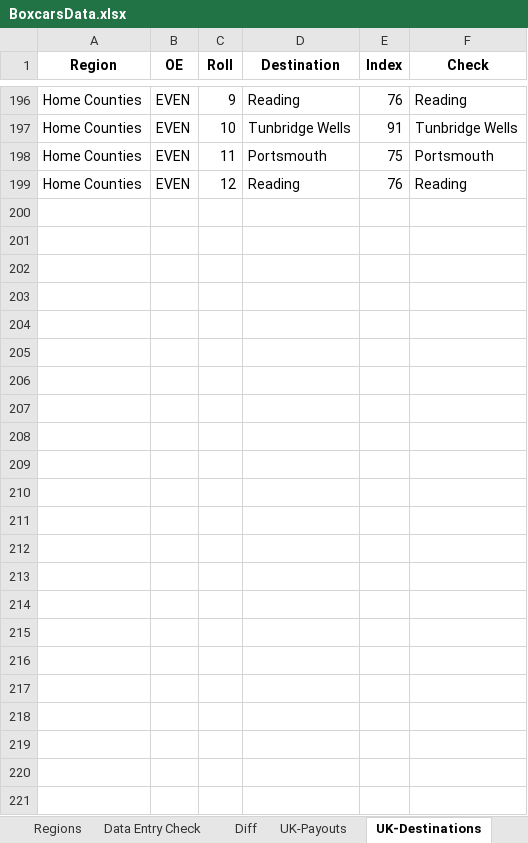
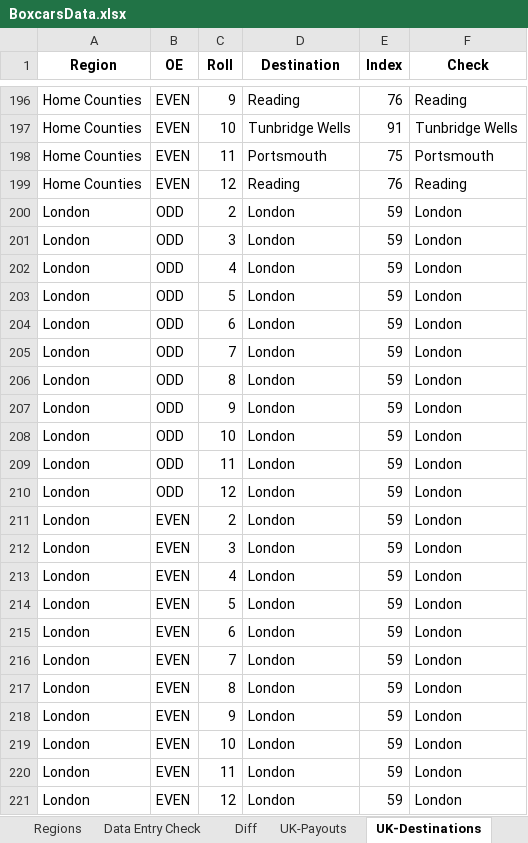
Before and after one commit to Vector241-Eric/BoxcarsRouteHelper, an Excel workbook: Data/BoxcarsData.xlsx, sheet UK-Destinations, drawn as a sheet; only a part is shown, gaps mark what is left out; values as stored, in another font and other column widths than the file's, no borders; conditional formats not drawn; the diff names each change by its address in the sheet, - before the commit and + after, or states it on an @@ line.

Commit message:
Fix the London problem.

```diff
--- a/Data/BoxcarsData.xlsx (sheet UK-Destinations)
+++ b/Data/BoxcarsData.xlsx (sheet UK-Destinations)
+row 200: London | ODD | 2 | London | 59 | London
+row 201: London | ODD | 3 | London | 59 | London
+row 202: London | ODD | 4 | London | 59 | London
+row 203: London | ODD | 5 | London | 59 | London
+row 204: London | ODD | 6 | London | 59 | London
+row 205: London | ODD | 7 | London | 59 | London
+row 206: London | ODD | 8 | London | 59 | London
+row 207: London | ODD | 9 | London | 59 | London
+row 208: London | ODD | 10 | London | 59 | London
+row 209: London | ODD | 11 | London | 59 | London
+row 210: London | ODD | 12 | London | 59 | London
+row 211: London | EVEN | 2 | London | 59 | London
+row 212: London | EVEN | 3 | London | 59 | London
+row 213: London | EVEN | 4 | London | 59 | London
+row 214: London | EVEN | 5 | London | 59 | London
+row 215: London | EVEN | 6 | London | 59 | London
+row 216: London | EVEN | 7 | London | 59 | London
+row 217: London | EVEN | 8 | London | 59 | London
+row 218: London | EVEN | 9 | London | 59 | London
+row 219: London | EVEN | 10 | London | 59 | London
+row 220: London | EVEN | 11 | London | 59 | London
+row 221: London | EVEN | 12 | London | 59 | London
```
Also changed, not shown: 1 other file.
